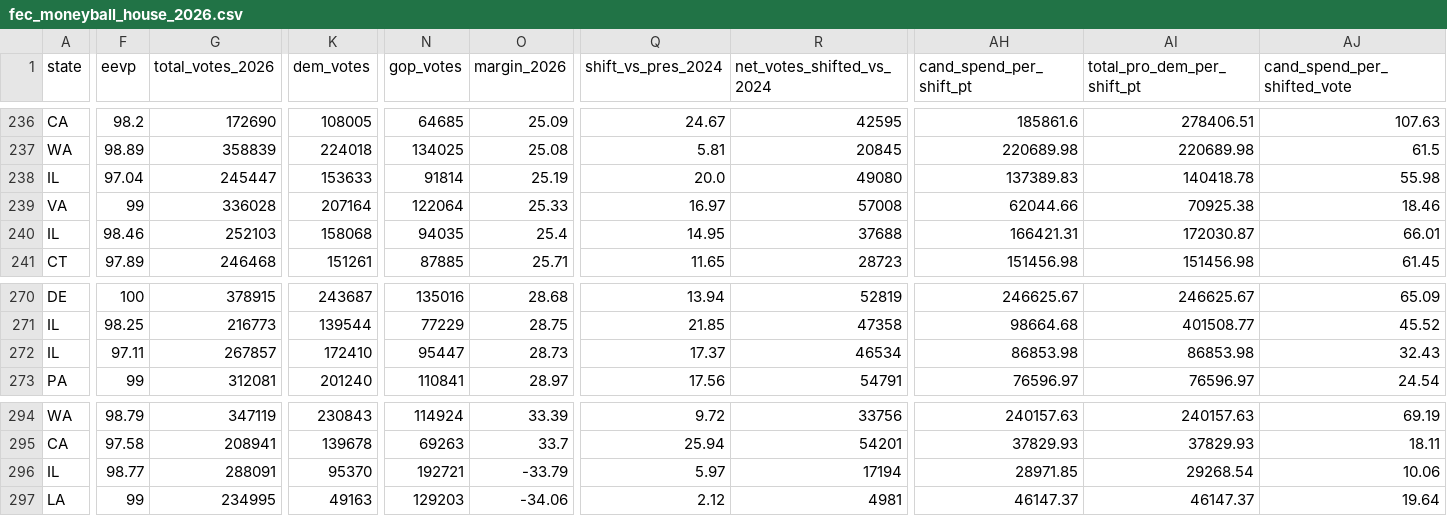
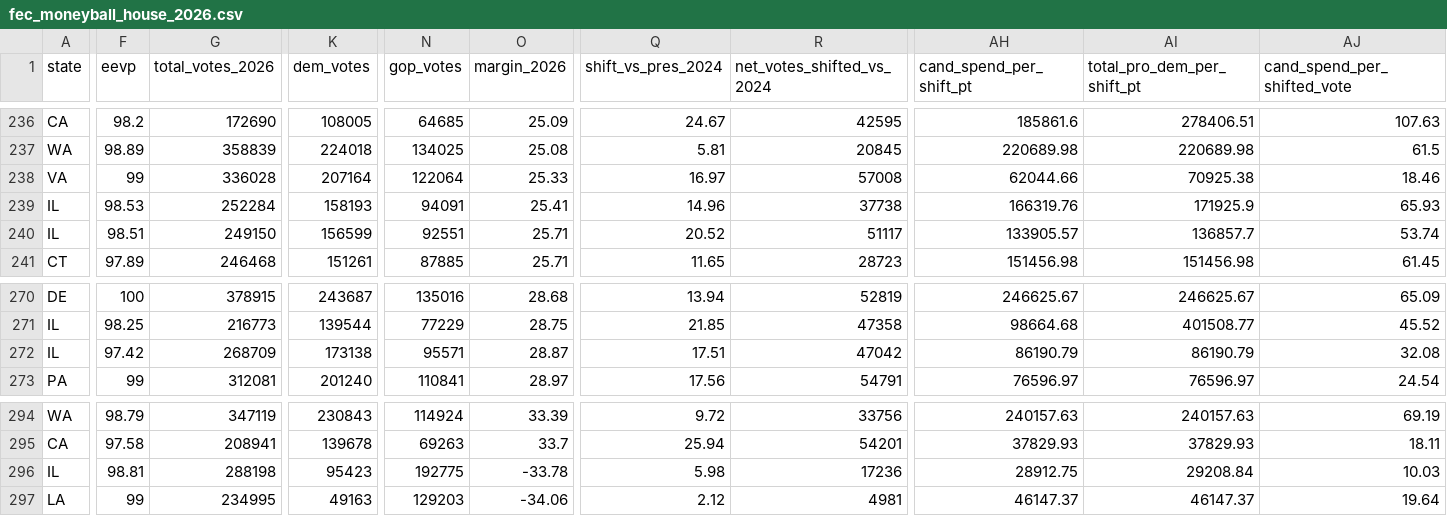
Before and after one commit to mike10010100/elections-2026, a CSV file: site_data/fec_moneyball_house_2026.csv, drawn as a sheet; only a part is shown, gaps mark what is left out; removed rows and columns are numbered as before the commit, all else as after; rows hold the shown columns only; the diff covers the shown part only; the diff names each change by its address in the sheet, - before the commit and + after, or states it on an @@ line.

Commit message:
chore(data): auto-update live 2026 election results & analysis charts

```diff
--- a/site_data/fec_moneyball_house_2026.csv
+++ b/site_data/fec_moneyball_house_2026.csv
-row 238: IL | 97.04 | 245447 | 153633 | 91814 | 25.19 | 20.0 | 49080 | 137389.83 | 140418.78 | 55.98
-F239 (eevp): 98.46
+F239 (eevp): 98.53
-G239 (total_votes_2026): 252103
+G239 (total_votes_2026): 252284
-K239 (dem_votes): 158068
+K239 (dem_votes): 158193
-N239 (gop_votes): 94035
+N239 (gop_votes): 94091
-O239 (margin_2026): 25.4
+O239 (margin_2026): 25.41
-Q239 (shift_vs_pres_2024): 14.95
+Q239 (shift_vs_pres_2024): 14.96
-R239 (net_votes_shifted_vs_2024): 37688
+R239 (net_votes_shifted_vs_2024): 37738
-AH239 (cand_spend_per_shift_pt): 166421.31
+AH239 (cand_spend_per_shift_pt): 166319.76
-AI239 (total_pro_dem_per_shift_pt): 172030.87
+AI239 (total_pro_dem_per_shift_pt): 171925.9
-AJ239 (cand_spend_per_shifted_vote): 66.01
+AJ239 (cand_spend_per_shifted_vote): 65.93
+row 240: IL | 98.51 | 249150 | 156599 | 92551 | 25.71 | 20.52 | 51117 | 133905.57 | 136857.7 | 53.74
-F272 (eevp): 97.11
+F272 (eevp): 97.42
-G272 (total_votes_2026): 267857
+G272 (total_votes_2026): 268709
-K272 (dem_votes): 172410
+K272 (dem_votes): 173138
-N272 (gop_votes): 95447
+N272 (gop_votes): 95571
-O272 (margin_2026): 28.73
+O272 (margin_2026): 28.87
-Q272 (shift_vs_pres_2024): 17.37
+Q272 (shift_vs_pres_2024): 17.51
-R272 (net_votes_shifted_vs_2024): 46534
+R272 (net_votes_shifted_vs_2024): 47042
-AH272 (cand_spend_per_shift_pt): 86853.98
+AH272 (cand_spend_per_shift_pt): 86190.79
-AI272 (total_pro_dem_per_shift_pt): 86853.98
+AI272 (total_pro_dem_per_shift_pt): 86190.79
-AJ272 (cand_spend_per_shifted_vote): 32.43
+AJ272 (cand_spend_per_shifted_vote): 32.08
-F296 (eevp): 98.77
+F296 (eevp): 98.81
-G296 (total_votes_2026): 288091
+G296 (total_votes_2026): 288198
-K296 (dem_votes): 95370
+K296 (dem_votes): 95423
-N296 (gop_votes): 192721
+N296 (gop_votes): 192775
-O296 (margin_2026): -33.79
+O296 (margin_2026): -33.78
-Q296 (shift_vs_pres_2024): 5.97
+Q296 (shift_vs_pres_2024): 5.98
-R296 (net_votes_shifted_vs_2024): 17194
+R296 (net_votes_shifted_vs_2024): 17236
-AH296 (cand_spend_per_shift_pt): 28971.85
+AH296 (cand_spend_per_shift_pt): 28912.75
-AI296 (total_pro_dem_per_shift_pt): 29268.54
+AI296 (total_pro_dem_per_shift_pt): 29208.84
-AJ296 (cand_spend_per_shifted_vote): 10.06
+AJ296 (cand_spend_per_shifted_vote): 10.03
```
Also changed, not shown: 51 edited cells elsewhere in this file, site_data/fec_moneyball_senate_2026.csv, 14 other files.
